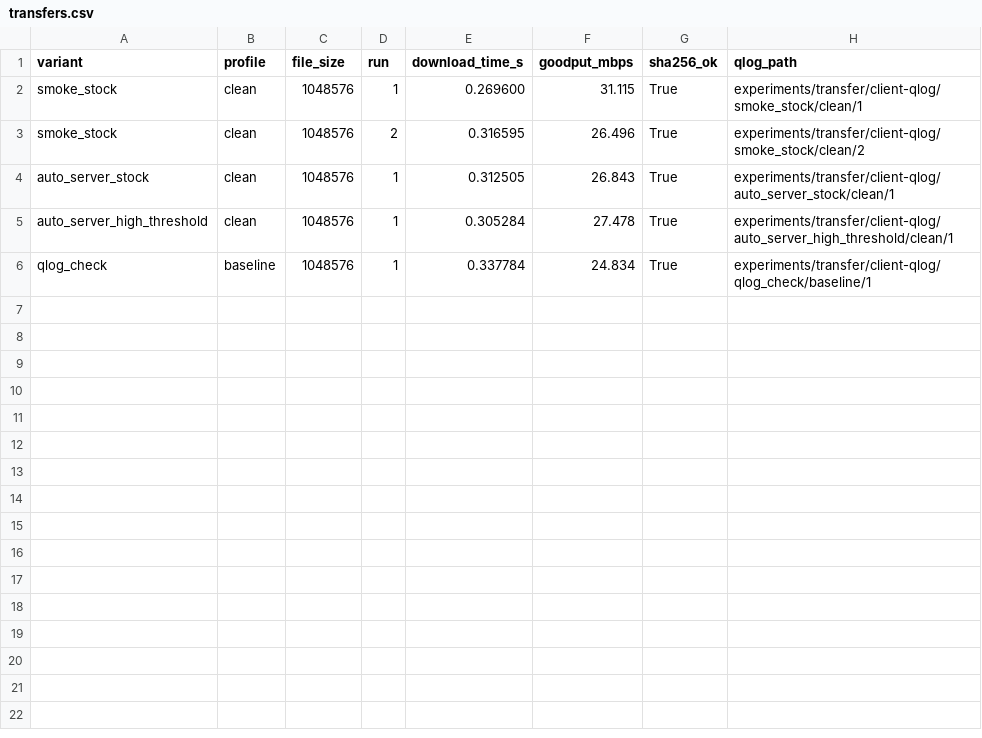
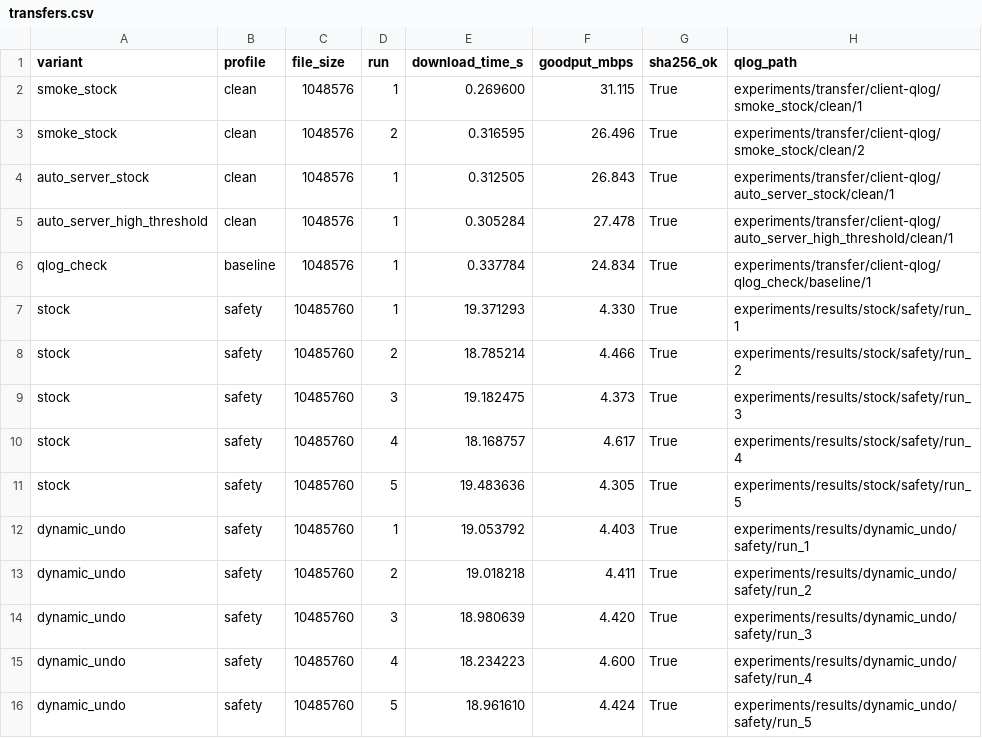
Before and after one commit to Ruhin575/aioquic, a CSV file: experiments/results/transfers.csv, drawn as a sheet.

Commit message:
Add QUIC analysis, figures, and safety evaluation

```diff
--- a/experiments/results/transfers.csv
+++ b/experiments/results/transfers.csv
@@ -6 +6,11 @@ auto_server_high_threshold,clean,1048576,1,0.305284,27.478,True,experiments/tran
 qlog_check,baseline,1048576,1,0.337784,24.834,True,experiments/transfer/client-qlog/qlog_check/baseline/1
+stock,safety,10485760,1,19.371293,4.330,True,experiments/results/stock/safety/run_1
+stock,safety,10485760,2,18.785214,4.466,True,experiments/results/stock/safety/run_2
+stock,safety,10485760,3,19.182475,4.373,True,experiments/results/stock/safety/run_3
+stock,safety,10485760,4,18.168757,4.617,True,experiments/results/stock/safety/run_4
+stock,safety,10485760,5,19.483636,4.305,True,experiments/results/stock/safety/run_5
+dynamic_undo,safety,10485760,1,19.053792,4.403,True,experiments/results/dynamic_undo/safety/run_1
+dynamic_undo,safety,10485760,2,19.018218,4.411,True,experiments/results/dynamic_undo/safety/run_2
+dynamic_undo,safety,10485760,3,18.980639,4.420,True,experiments/results/dynamic_undo/safety/run_3
+dynamic_undo,safety,10485760,4,18.234223,4.600,True,experiments/results/dynamic_undo/safety/run_4
+dynamic_undo,safety,10485760,5,18.961610,4.424,True,experiments/results/dynamic_undo/safety/run_5
```
Also changed, not shown: 36 other files.
